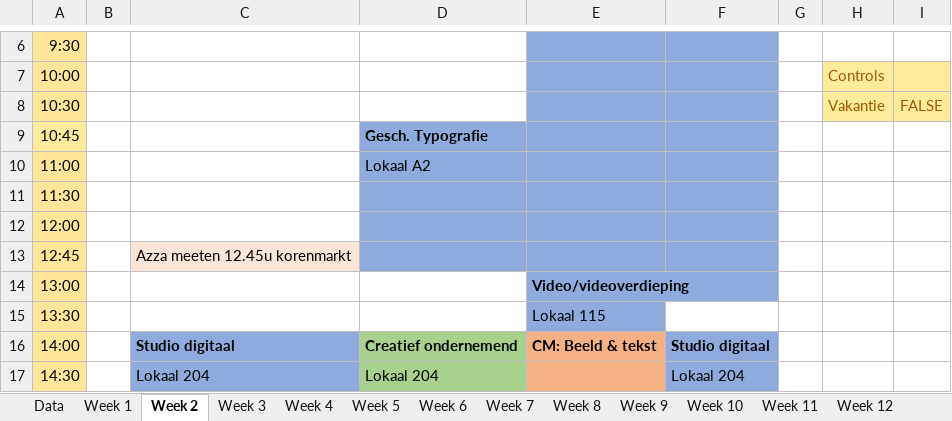
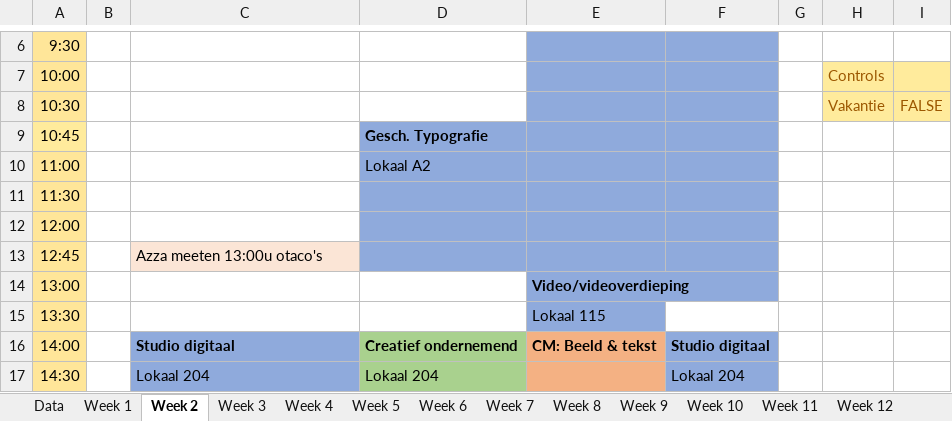
Before and after one commit to ninjahisser/LUCA-2, an Excel workbook: uurrooster.xlsx, sheet Week 2, drawn as a sheet; only a part is shown, gaps mark what is left out; values as stored, in another font and other column widths than the file's, no borders; conditional formats not drawn; the diff names each change by its address in the sheet, - before the commit and + after, or states it on an @@ line.

Commit message:
update

```diff
--- a/uurrooster.xlsx (sheet Week 2)
+++ b/uurrooster.xlsx (sheet Week 2)
-C13: Azza meeten 12.45u korenmarkt
+C13: Azza meeten 13:00u otaco's
```
